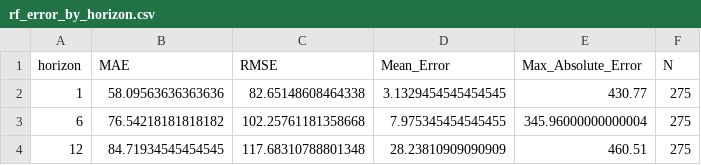
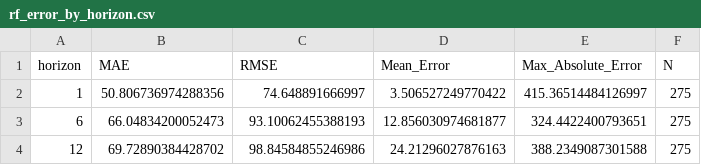
Before and after one commit to aditishosur/Kyros-AI, a CSV file: results/forecast_analysis/rf_error_by_horizon.csv, drawn as a sheet.

```diff
--- a/results/forecast_analysis/rf_error_by_horizon.csv
+++ b/results/forecast_analysis/rf_error_by_horizon.csv
@@ -1,4 +1,4 @@
 horizon,MAE,RMSE,Mean_Error,Max_Absolute_Error,N
-1,58.09563636363636,82.65148608464338,3.1329454545454545,430.77,275
-6,76.54218181818182,102.25761181358668,7.975345454545455,345.96000000000004,275
-12,84.71934545454545,117.68310788801348,28.23810909090909,460.51,275
+1,50.806736974288356,74.648891666997,3.506527249770422,415.36514484126997,275
+6,66.04834200052473,93.10062455388193,12.856030974681877,324.4422400793651,275
+12,69.72890384428702,98.84584855246986,24.21296027876163,388.2349087301588,275
```
Also changed, not shown: results/forecast_analysis/payments_error_summary.csv, results/forecast_analysis/rf_error_by_endpoint.csv, 25 other files.
